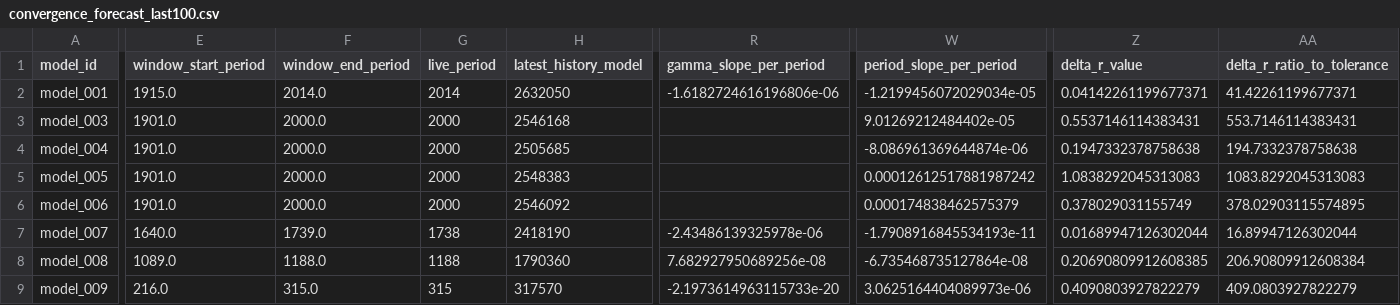
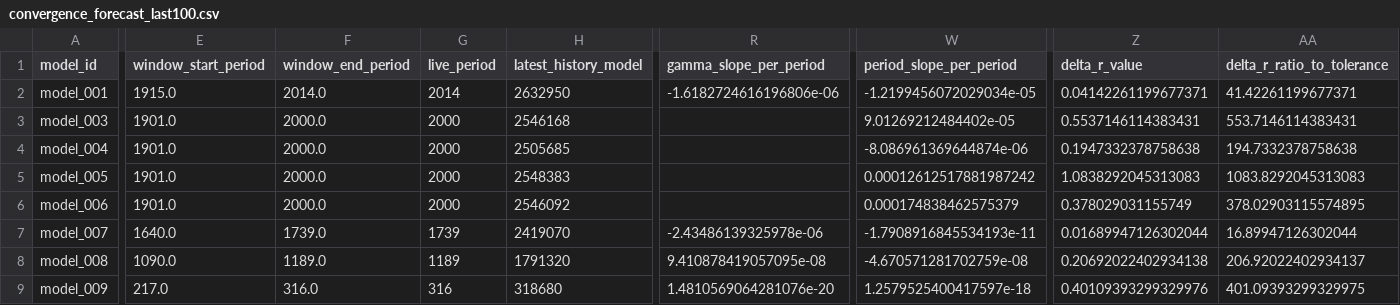
Before and after one commit to earlbellinger/kappa, a CSV file: site/metadata/convergence_forecast_last100.csv, drawn as a sheet; only a part is shown, gaps mark what is left out; the diff covers the shown part only; the diff names each change by its address in the sheet, - before the commit and + after, or states it on an @@ line.

Commit message:
Refresh batch status snapshot

```diff
--- a/site/metadata/convergence_forecast_last100.csv
+++ b/site/metadata/convergence_forecast_last100.csv
-H2 (latest_history_model): 2632050
+H2 (latest_history_model): 2632950
-G7 (live_period): 1738
+G7 (live_period): 1739
-H7 (latest_history_model): 2418190
+H7 (latest_history_model): 2419070
-E8 (window_start_period): 1089.0
+E8 (window_start_period): 1090.0
-F8 (window_end_period): 1188.0
+F8 (window_end_period): 1189.0
-G8 (live_period): 1188
+G8 (live_period): 1189
-H8 (latest_history_model): 1790360
+H8 (latest_history_model): 1791320
-R8 (gamma_slope_per_period): 7.682927950689256e-08
+R8 (gamma_slope_per_period): 9.410878419057095e-08
-W8 (period_slope_per_period): -6.735468735127864e-08
+W8 (period_slope_per_period): -4.670571281702759e-08
-Z8 (delta_r_value): 0.20690809912608385
+Z8 (delta_r_value): 0.20692022402934138
-AA8 (delta_r_ratio_to_tolerance): 206.90809912608384
+AA8 (delta_r_ratio_to_tolerance): 206.92022402934137
-E9 (window_start_period): 216.0
+E9 (window_start_period): 217.0
-F9 (window_end_period): 315.0
+F9 (window_end_period): 316.0
-G9 (live_period): 315
+G9 (live_period): 316
-H9 (latest_history_model): 317570
+H9 (latest_history_model): 318680
-R9 (gamma_slope_per_period): -2.1973614963115733e-20
+R9 (gamma_slope_per_period): 1.4810569064281076e-20
-W9 (period_slope_per_period): 3.0625164404089973e-06
+W9 (period_slope_per_period): 1.2579525400417597e-18
-Z9 (delta_r_value): 0.4090803927822279
+Z9 (delta_r_value): 0.40109393299329976
-AA9 (delta_r_ratio_to_tolerance): 409.0803927822279
+AA9 (delta_r_ratio_to_tolerance): 401.09393299329975
```
Also changed, not shown: 5 edited cells elsewhere in this file, site/metadata/analysis_completion_status.csv, site/metadata/convergence_gate_audit.csv, 31 other files.
